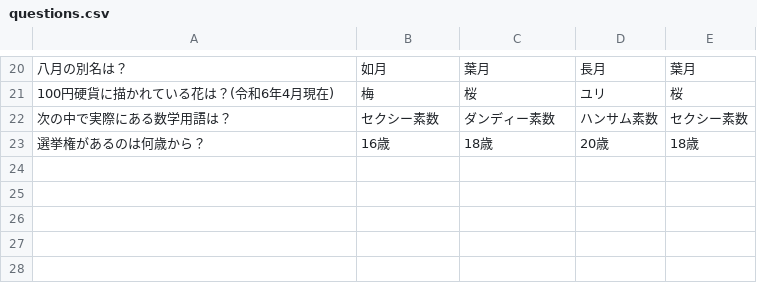
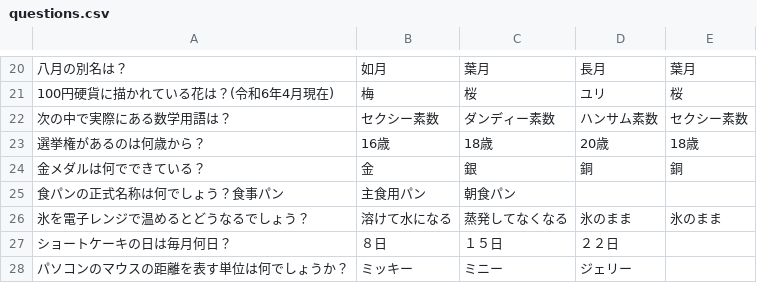
Before and after one commit to shinbi-design-school/TAIYO-GAME, a CSV file: questions.csv, drawn as a sheet; only a part is shown, gaps mark what is left out; the diff names each change by its address in the sheet, - before the commit and + after, or states it on an @@ line.

Commit message:
問題追加

```diff
--- a/questions.csv
+++ b/questions.csv
+row 24: 金メダルは何でできている？ | 金 | 銀 | 銅 | 銅
+row 25: 食パンの正式名称は何でしょう？食事パン | 主食用パン | 朝食パン
+row 26: 氷を電子レンジで温めるとどうなるでしょう？ | 溶けて水になる | 蒸発してなくなる | 氷のまま | 氷のまま
+row 27: ショートケーキの日は毎月何日？ | ８日 | １５日 | ２２日
+row 28: パソコンのマウスの距離を表す単位は何でしょうか？ | ミッキー | ミニー | ジェリー
```
